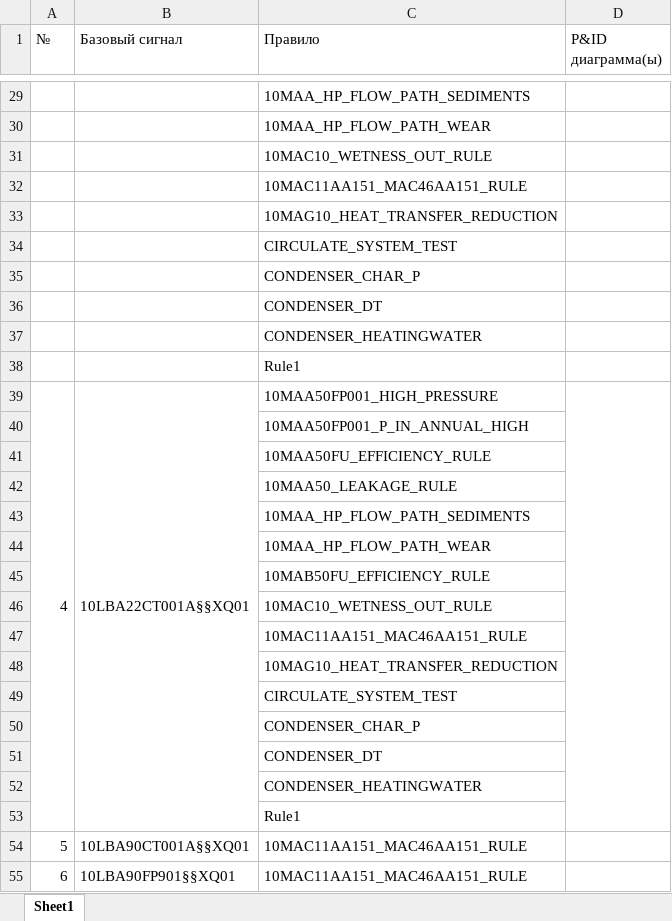
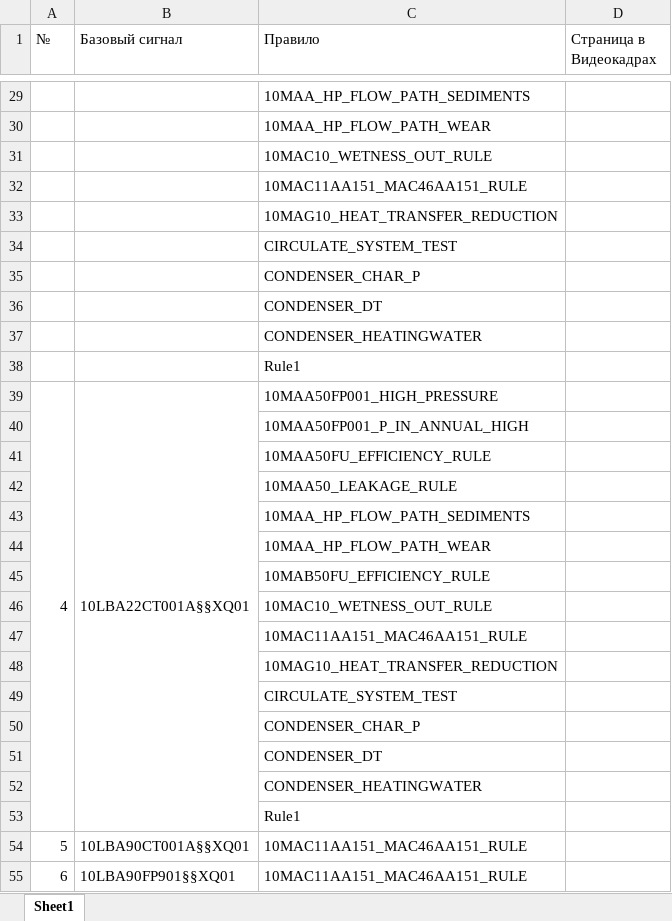
Before and after one commit to Ticsh2001/GEH2, an Excel workbook: Миграция.xlsx, sheet Sheet1, drawn as a sheet; only a part is shown, gaps mark what is left out; values as stored, in another font and other column widths than the file's, no cell formats; the diff covers the shown part only; the diff names each change by its address in the sheet, - before the commit and + after, or states it on an @@ line.

```diff
--- a/Миграция.xlsx (sheet Sheet1)
+++ b/Миграция.xlsx (sheet Sheet1)
-D1: P&ID диаграмма(ы)
+D1: Страница в Видеокадрах
-D39:D53 merged
```
Also changed, not shown: merged cells elsewhere in this sheet, cell formats, 13 other files.
